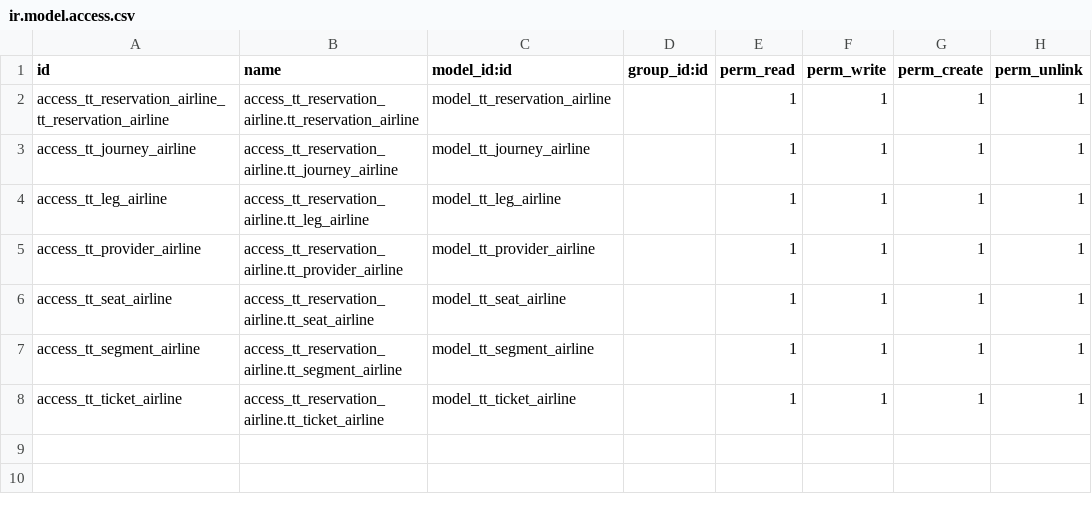
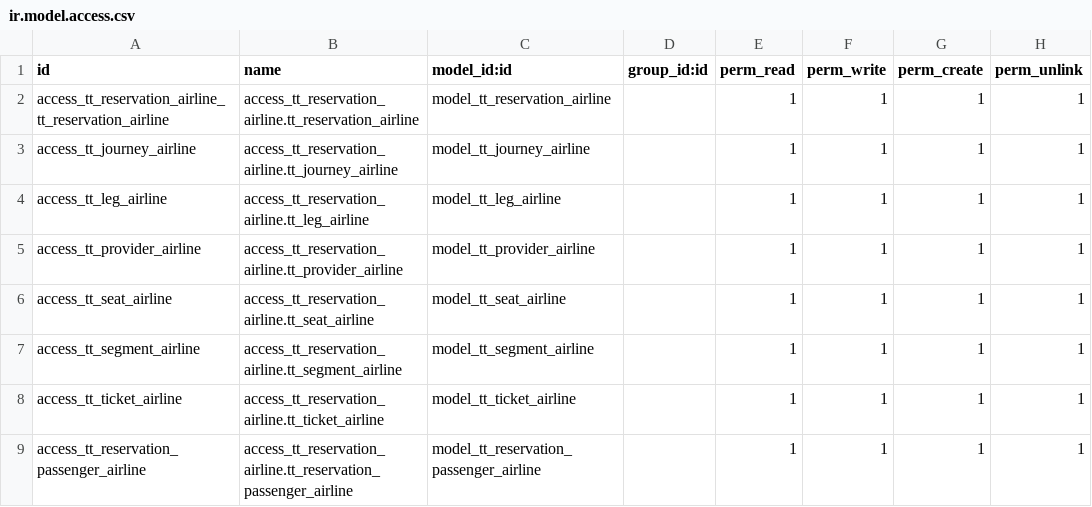
Before and after one commit to andygunawan96/odoo12_addons_tour_travel, a CSV file: tt_reservation_airline/security/ir.model.access.csv, drawn as a sheet; the diff names each change by its address in the sheet, - before the commit and + after, or states it on an @@ line.

```diff
--- a/tt_reservation_airline/security/ir.model.access.csv
+++ b/tt_reservation_airline/security/ir.model.access.csv
+row 9: access_tt_reservation_passenger_airline | access_tt_reservation_airline.tt_reservation_passenger_airline | model_tt_reservation_passenger_airline |  | 1 | 1 | 1 | 1
```
Also changed, not shown: tt_agent_registration/security/ir.model.access.csv, 37 other files.
